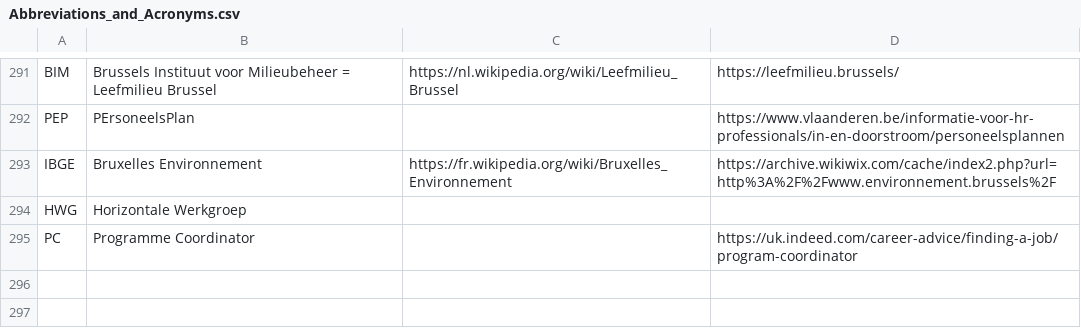
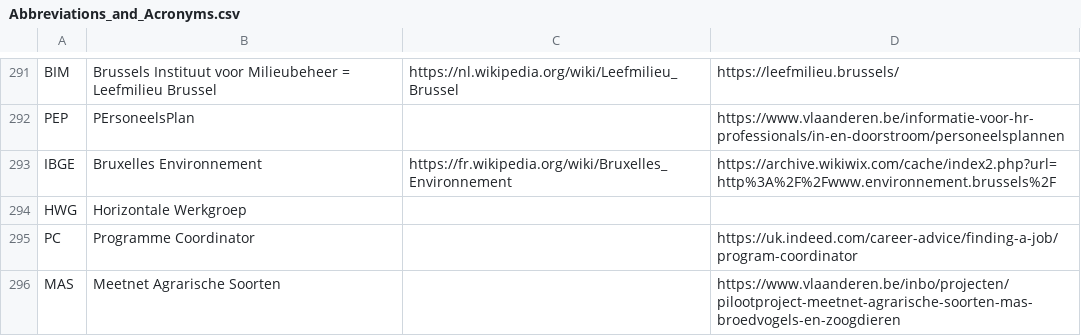
Before and after one commit to PietrH/AbbreviationsAndAcronyms, a CSV file: Abbreviations_and_Acronyms.csv, drawn as a sheet; only a part is shown, gaps mark what is left out; the diff names each change by its address in the sheet, - before the commit and + after, or states it on an @@ line.

Commit message:
Update Abbreviations_and_Acronyms.csv

```diff
--- a/Abbreviations_and_Acronyms.csv
+++ b/Abbreviations_and_Acronyms.csv
+row 296: MAS | Meetnet Agrarische Soorten |  | https://www.vlaanderen.be/inbo/projecten/pilootproject-meetnet-agrarische-soorten-mas-broedvogels-en-zoogdieren
```
